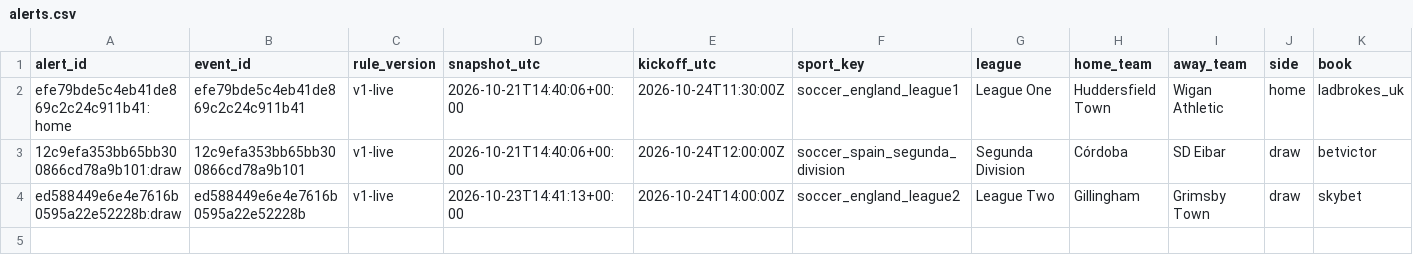
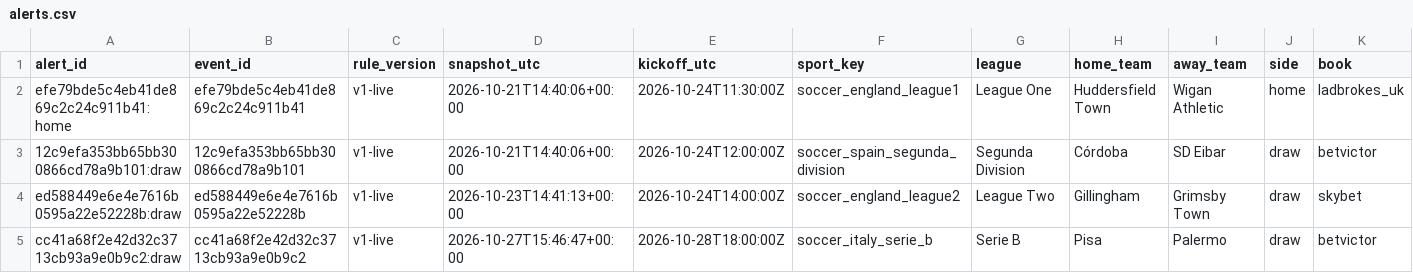
Before and after one commit to rowanvisser23-ops/Football-Value-alert-engine, a CSV file: ledger/alerts.csv, drawn as a sheet; only a part is shown; rows hold the shown columns only; the diff names each change by its address in the sheet, - before the commit and + after, or states it on an @@ line.

```diff
--- a/ledger/alerts.csv
+++ b/ledger/alerts.csv
+row 5: cc41a68f2e42d32c3713cb93a9e0b9c2:draw | cc41a68f2e42d32c3713cb93a9e0b9c2 | v1-live | 2026-10-27T15:46:47+00:00 | 2026-10-28T18:00:00Z | soccer_italy_serie_b | Serie B | Pisa | Palermo | draw | betvictor
```
Also changed, not shown: docs/alerts.csv, ledger/quota.csv, 8 other files.
